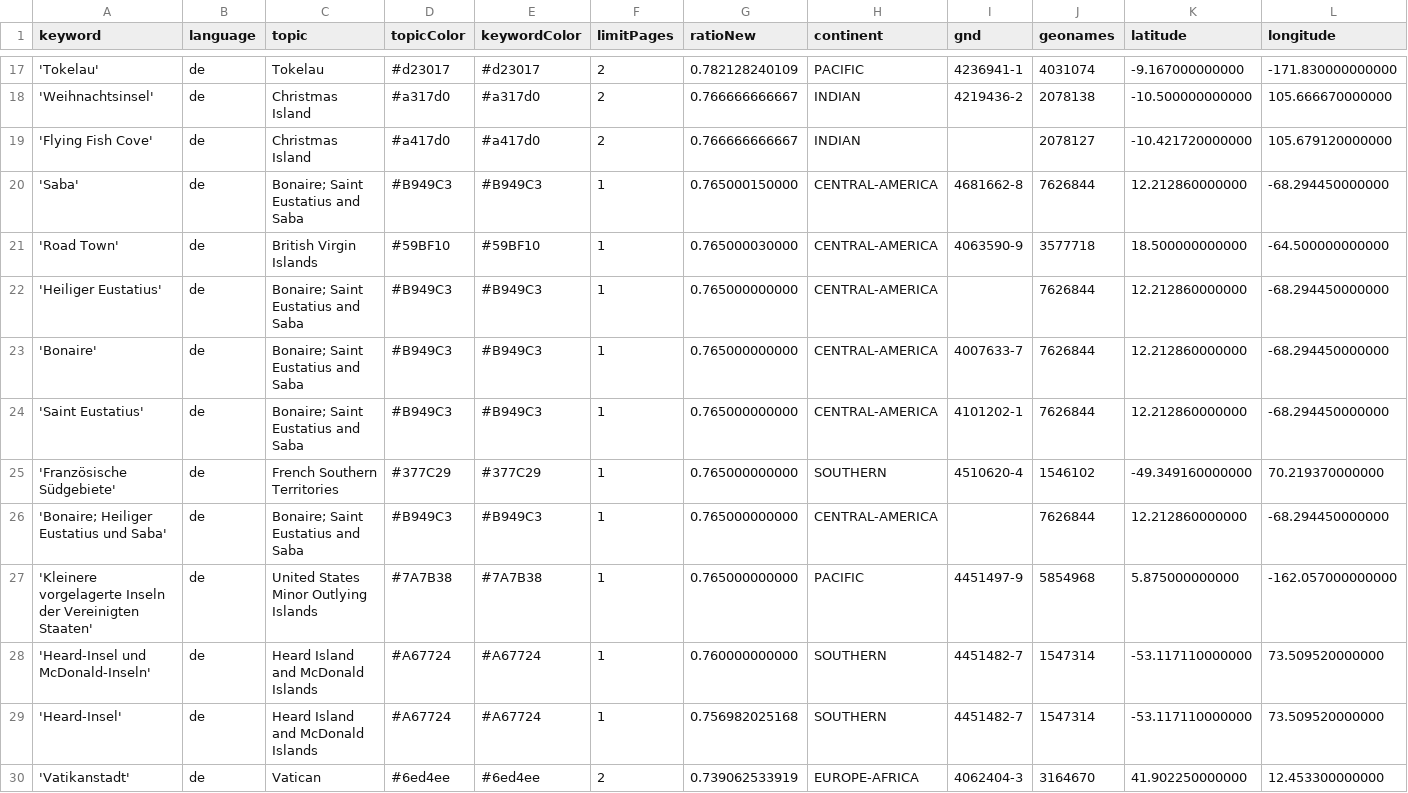
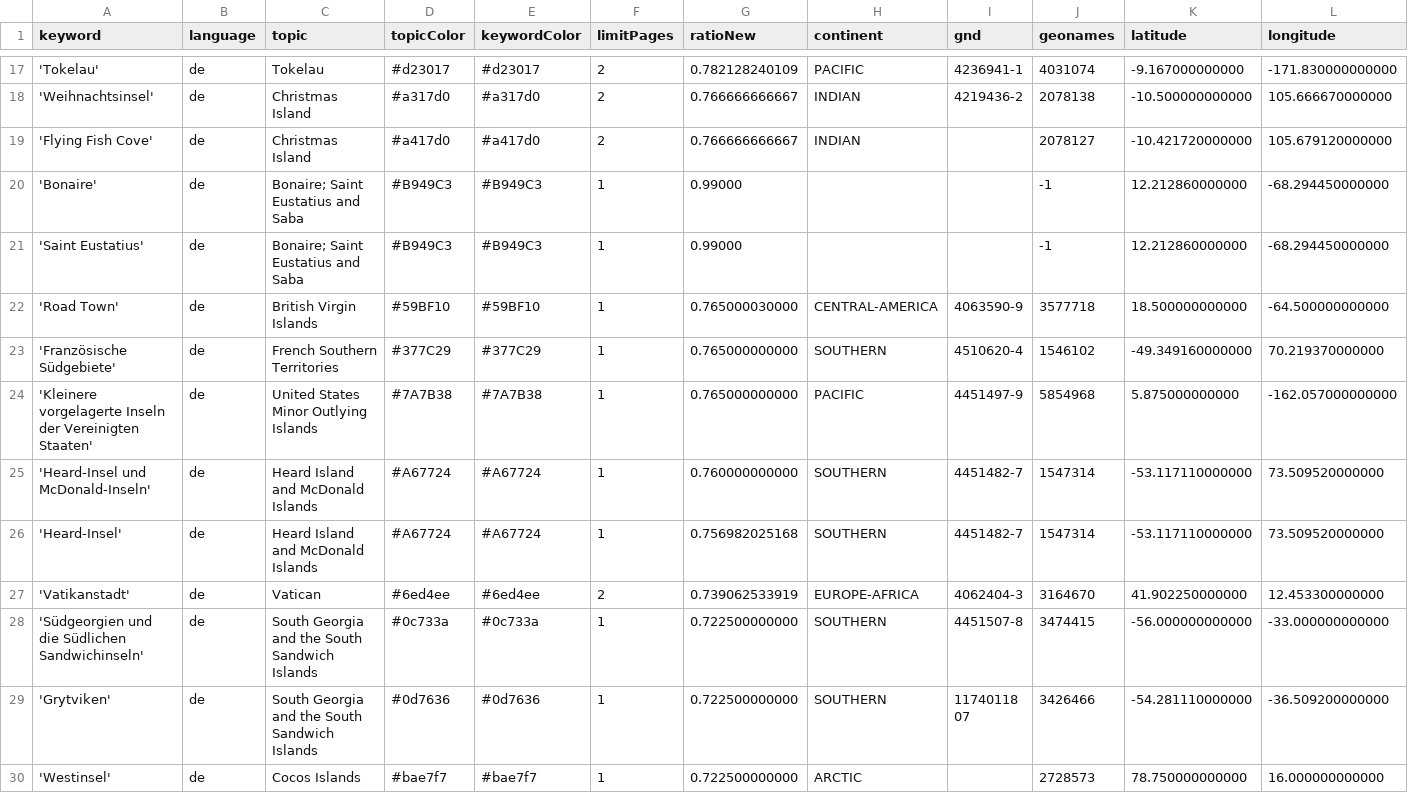
Before and after one commit to pg-ufr-news/positionIsComing, a CSV file: keywords.csv, drawn as a sheet; only a part is shown, gaps mark what is left out; the shorter side is filled out with more unchanged rows; removed rows and columns are numbered as before the commit, all else as after; rows hold the shown columns only; the diff names each change by its address in the sheet, - before the commit and + after, or states it on an @@ line.

Commit message:
Bonaire

```diff
--- a/keywords.csv
+++ b/keywords.csv
-row 20: 'Saba' | de | Bonaire; Saint Eustatius and Saba | #B949C3 | #B949C3 | 1 | 0.765000150000 | CENTRAL-AMERICA | 4681662-8 | 7626844 | 12.212860000000 | -68.294450000000
+row 20: 'Bonaire' | de | Bonaire; Saint Eustatius and Saba | #B949C3 | #B949C3 | 1 | 0.99000 |  |  | -1 | 12.212860000000 | -68.294450000000
+row 21: 'Saint Eustatius' | de | Bonaire; Saint Eustatius and Saba | #B949C3 | #B949C3 | 1 | 0.99000 |  |  | -1 | 12.212860000000 | -68.294450000000
-row 22: 'Heiliger Eustatius' | de | Bonaire; Saint Eustatius and Saba | #B949C3 | #B949C3 | 1 | 0.765000000000 | CENTRAL-AMERICA |  | 7626844 | 12.212860000000 | -68.294450000000
-row 23: 'Bonaire' | de | Bonaire; Saint Eustatius and Saba | #B949C3 | #B949C3 | 1 | 0.765000000000 | CENTRAL-AMERICA | 4007633-7 | 7626844 | 12.212860000000 | -68.294450000000
-row 24: 'Saint Eustatius' | de | Bonaire; Saint Eustatius and Saba | #B949C3 | #B949C3 | 1 | 0.765000000000 | CENTRAL-AMERICA | 4101202-1 | 7626844 | 12.212860000000 | -68.294450000000
-row 26: 'Bonaire; Heiliger Eustatius und Saba' | de | Bonaire; Saint Eustatius and Saba | #B949C3 | #B949C3 | 1 | 0.765000000000 | CENTRAL-AMERICA |  | 7626844 | 12.212860000000 | -68.294450000000
```
